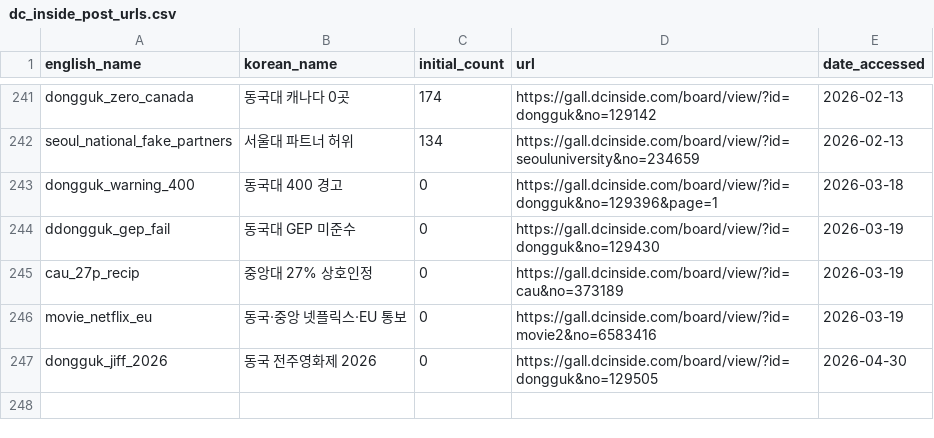
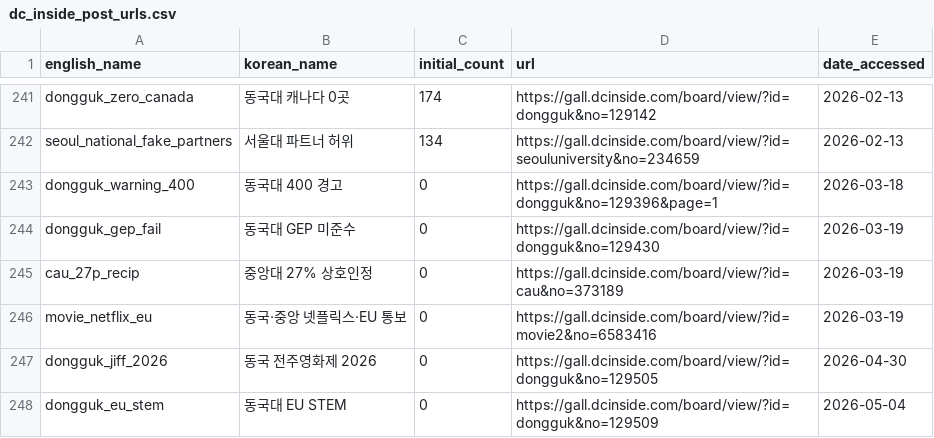
Before and after one commit to Gender-Watchdog/metoo2025_dashboard, a CSV file: sources/dc_inside_post_urls.csv, drawn as a sheet; only a part is shown, gaps mark what is left out.

Commit message:
Add dongguk_jiff_2026, dongguk_eu_stem, dongguk_warning_400, dongguk_gep_fail, cau_27p_recip, movie_netflix_eu seeds

```diff
--- a/sources/dc_inside_post_urls.csv
+++ b/sources/dc_inside_post_urls.csv
@@ -243,3 +243,3 @@ seoul_national_fake_partners,서울대 파트너 허위,134,https://gall.dcinsid
 dongguk_warning_400,동국대 400 경고,0,https://gall.dcinside.com/board/view/?id=dongguk&no=129396&page=1,2026-03-18
-ddongguk_gep_fail,동국대 GEP 미준수,0,https://gall.dcinside.com/board/view/?id=dongguk&no=129430,2026-03-19
+dongguk_gep_fail,동국대 GEP 미준수,0,https://gall.dcinside.com/board/view/?id=dongguk&no=129430,2026-03-19
 cau_27p_recip,중앙대 27% 상호인정,0,https://gall.dcinside.com/board/view/?id=cau&no=373189,2026-03-19
@@ -247 +247,2 @@ movie_netflix_eu,동국·중앙 넷플릭스·EU 통보,0,https://gall.dcinside.
 dongguk_jiff_2026,동국 전주영화제 2026,0,https://gall.dcinside.com/board/view/?id=dongguk&no=129505,2026-04-30
+dongguk_eu_stem,동국대 EU STEM,0,https://gall.dcinside.com/board/view/?id=dongguk&no=129509,2026-05-04
```
